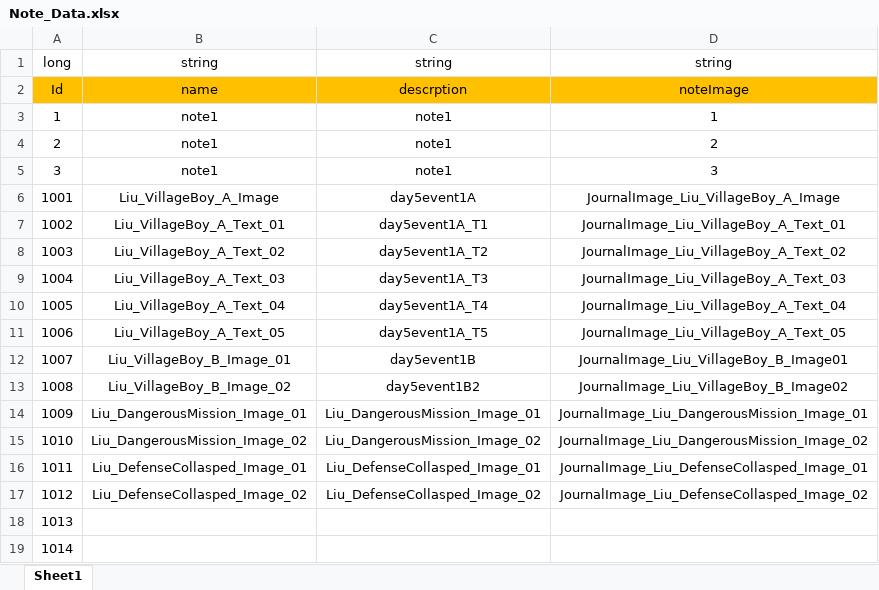
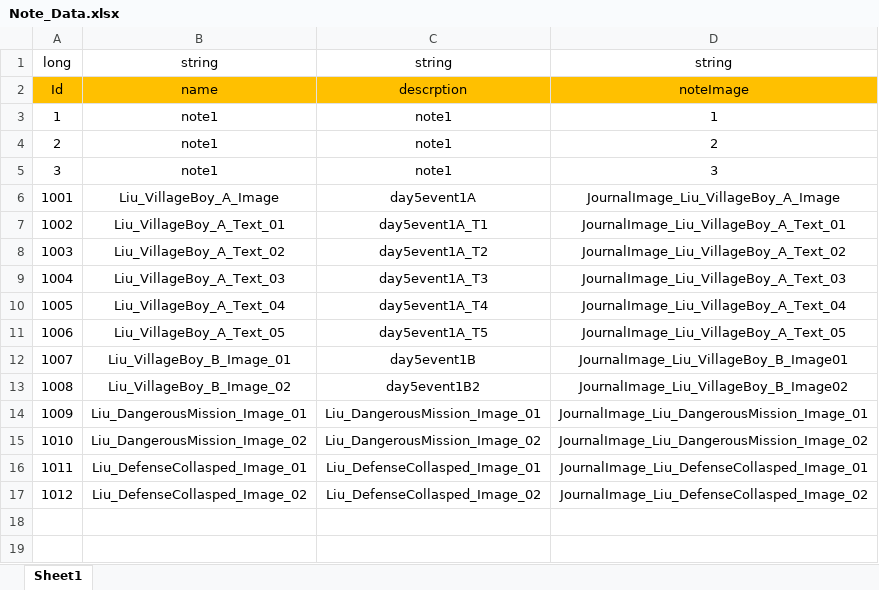
Before and after one commit to Chuyang1996/Nameless_Temp, an Excel workbook: GameDesign/ExcelData/Note_Data.xlsx, sheet Sheet1, drawn as a sheet; values as stored, in another font and other column widths than the file's, no borders; the diff names each change by its address in the sheet, - before the commit and + after, or states it on an @@ line.

Commit message:
NoteUpdated

```diff
--- a/GameDesign/ExcelData/Note_Data.xlsx (sheet Sheet1)
+++ b/GameDesign/ExcelData/Note_Data.xlsx (sheet Sheet1)
-row 18: 1013
-row 19: 1014
```
Also changed, not shown: 13 other files.
